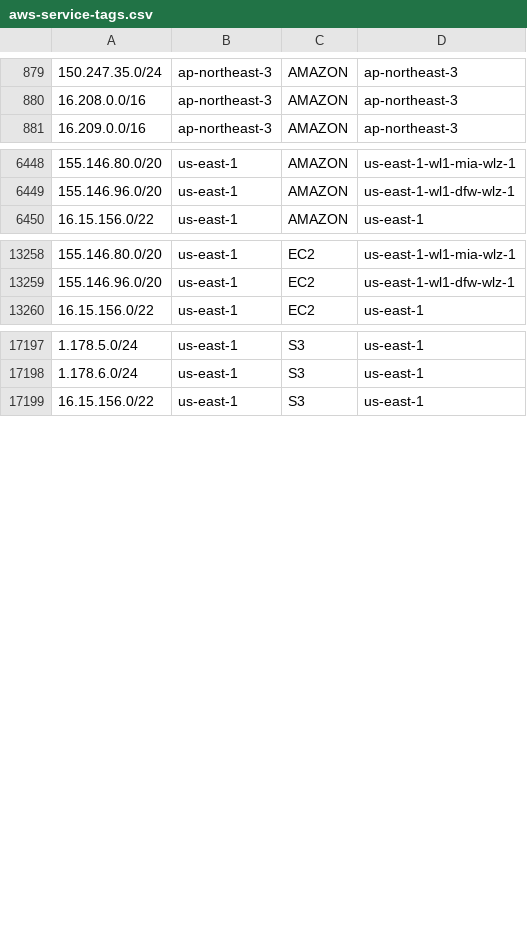
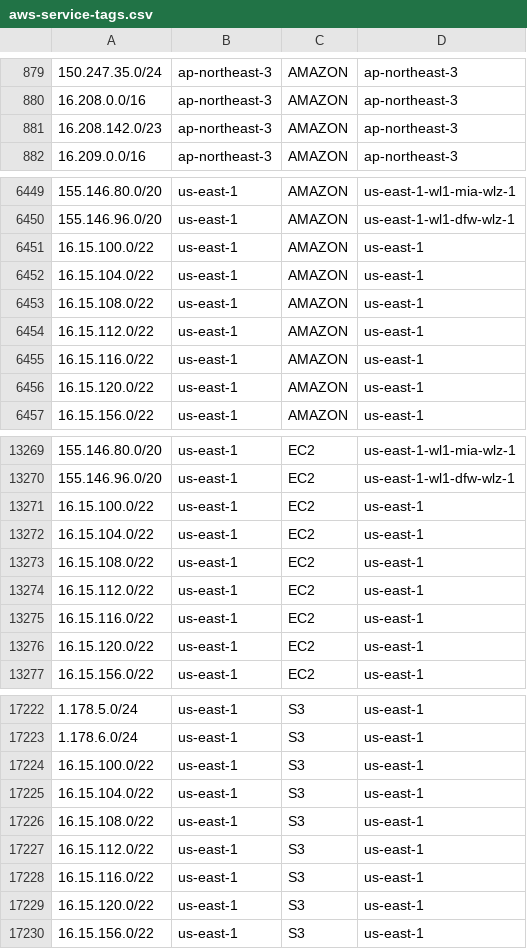
Before and after one commit to KustoKing/known-ip-addresses, a CSV file: cloud-ip-ranges/aws-service-tags.csv, drawn as a sheet; only a part is shown, gaps mark what is left out; the diff covers the shown part only.

```diff
--- a/cloud-ip-ranges/aws-service-tags.csv
+++ b/cloud-ip-ranges/aws-service-tags.csv
@@ -880,2 +880,3 @@
 "16.208.0.0/16","ap-northeast-3","AMAZON","ap-northeast-3"
+"16.208.142.0/23","ap-northeast-3","AMAZON","ap-northeast-3"
 "16.209.0.0/16","ap-northeast-3","AMAZON","ap-northeast-3"
@@ -6449,2 +6450,8 @@
 "155.146.96.0/20","us-east-1","AMAZON","us-east-1-wl1-dfw-wlz-1"
+"16.15.100.0/22","us-east-1","AMAZON","us-east-1"
+"16.15.104.0/22","us-east-1","AMAZON","us-east-1"
+"16.15.108.0/22","us-east-1","AMAZON","us-east-1"
+"16.15.112.0/22","us-east-1","AMAZON","us-east-1"
+"16.15.116.0/22","us-east-1","AMAZON","us-east-1"
+"16.15.120.0/22","us-east-1","AMAZON","us-east-1"
 "16.15.156.0/22","us-east-1","AMAZON","us-east-1"
@@ -13259,2 +13270,8 @@
 "155.146.96.0/20","us-east-1","EC2","us-east-1-wl1-dfw-wlz-1"
+"16.15.100.0/22","us-east-1","EC2","us-east-1"
+"16.15.104.0/22","us-east-1","EC2","us-east-1"
+"16.15.108.0/22","us-east-1","EC2","us-east-1"
+"16.15.112.0/22","us-east-1","EC2","us-east-1"
+"16.15.116.0/22","us-east-1","EC2","us-east-1"
+"16.15.120.0/22","us-east-1","EC2","us-east-1"
 "16.15.156.0/22","us-east-1","EC2","us-east-1"
@@ -17198,2 +17223,8 @@
 "1.178.6.0/24","us-east-1","S3","us-east-1"
+"16.15.100.0/22","us-east-1","S3","us-east-1"
+"16.15.104.0/22","us-east-1","S3","us-east-1"
+"16.15.108.0/22","us-east-1","S3","us-east-1"
+"16.15.112.0/22","us-east-1","S3","us-east-1"
+"16.15.116.0/22","us-east-1","S3","us-east-1"
+"16.15.120.0/22","us-east-1","S3","us-east-1"
 "16.15.156.0/22","us-east-1","S3","us-east-1"
```
Also changed, not shown: 14 added rows and 2 removed rows elsewhere in this file.
